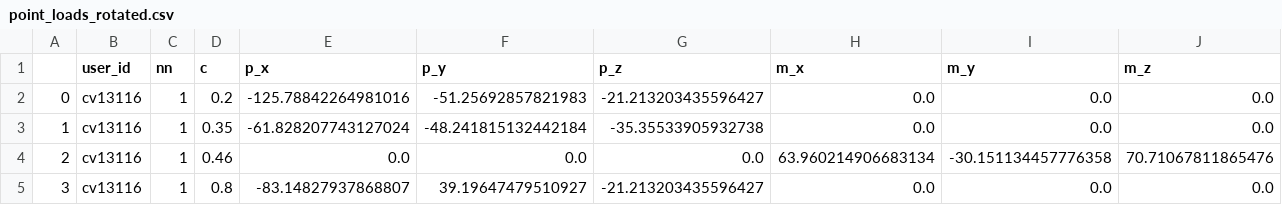
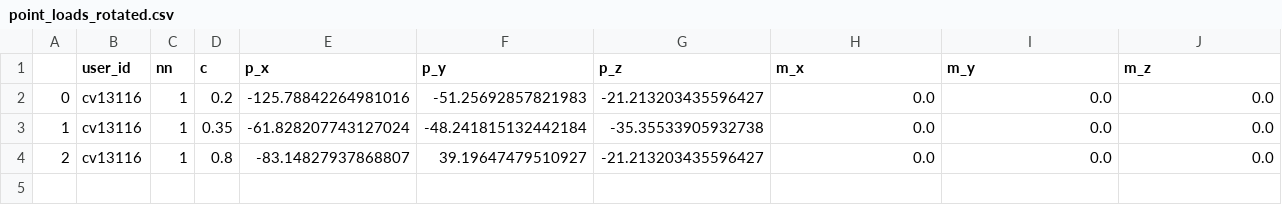
Before and after one commit to tsak1998/Thesis, a CSV file: model_test/test_1/point_loads_rotated.csv, drawn as a sheet.

```diff
--- a/model_test/test_1/point_loads_rotated.csv
+++ b/model_test/test_1/point_loads_rotated.csv
@@ -3,3 +3,2 @@
 1,cv13116,1,0.35,-61.828207743127024,-48.241815132442184,-35.35533905932738,0.0,0.0,0.0
-2,cv13116,1,0.46,0.0,0.0,0.0,63.960214906683134,-30.151134457776358,70.71067811865476
-3,cv13116,1,0.8,-83.14827937868807,39.19647479510927,-21.213203435596427,0.0,0.0,0.0
+2,cv13116,1,0.8,-83.14827937868807,39.19647479510927,-21.213203435596427,0.0,0.0,0.0
```
Also changed, not shown: 6 other files.
